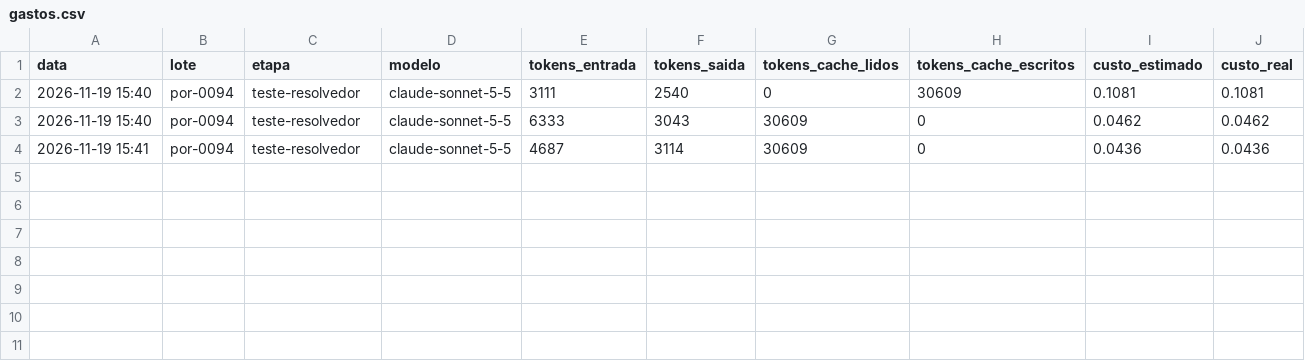
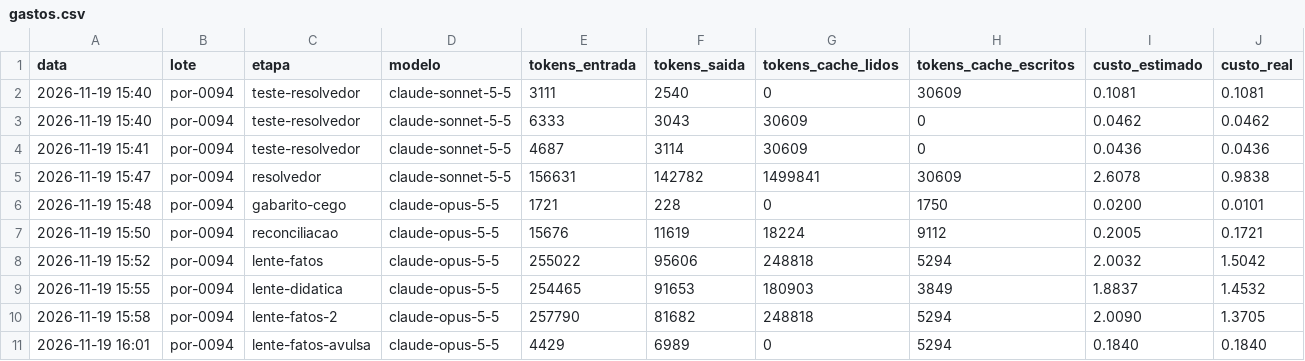
Before and after one commit to ct7k8m2mjh-afk/Aprendice, a CSV file: fabrica_saida/gastos.csv, drawn as a sheet; the diff names each change by its address in the sheet, - before the commit and + after, or states it on an @@ line.

```diff
--- a/fabrica_saida/gastos.csv
+++ b/fabrica_saida/gastos.csv
+row 5: 2026-11-19 15:47 | por-0094 | resolvedor | claude-sonnet-5-5 | 156631 | 142782 | 1499841 | 30609 | 2.6078 | 0.9838
+row 6: 2026-11-19 15:48 | por-0094 | gabarito-cego | claude-opus-5-5 | 1721 | 228 | 0 | 1750 | 0.0200 | 0.0101
+row 7: 2026-11-19 15:50 | por-0094 | reconciliacao | claude-opus-5-5 | 15676 | 11619 | 18224 | 9112 | 0.2005 | 0.1721
+row 8: 2026-11-19 15:52 | por-0094 | lente-fatos | claude-opus-5-5 | 255022 | 95606 | 248818 | 5294 | 2.0032 | 1.5042
+row 9: 2026-11-19 15:55 | por-0094 | lente-didatica | claude-opus-5-5 | 254465 | 91653 | 180903 | 3849 | 1.8837 | 1.4532
+row 10: 2026-11-19 15:58 | por-0094 | lente-fatos-2 | claude-opus-5-5 | 257790 | 81682 | 248818 | 5294 | 2.0090 | 1.3705
+row 11: 2026-11-19 16:01 | por-0094 | lente-fatos-avulsa | claude-opus-5-5 | 4429 | 6989 | 0 | 5294 | 0.1840 | 0.1840
```
Also changed, not shown: 6 other files.
